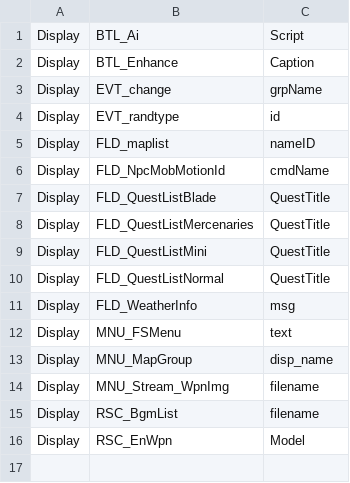
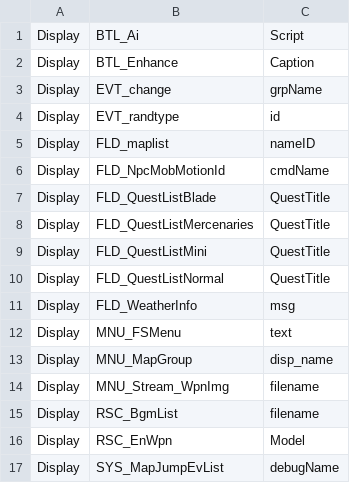
Before and after one commit to Thealexbarney/XbTool, a CSV file: Xb2/Xb2/Data/xb2_tableInfo.csv, drawn as a sheet; the diff names each change by its address in the sheet, - before the commit and + after, or states it on an @@ line.

```diff
--- a/Xb2/Xb2/Data/xb2_tableInfo.csv
+++ b/Xb2/Xb2/Data/xb2_tableInfo.csv
+row 17: Display | SYS_MapJumpEvList | debugName
```
Also changed, not shown: Xb2/Xb2/Data/xb2_fieldInfo.csv, 14 other files.
